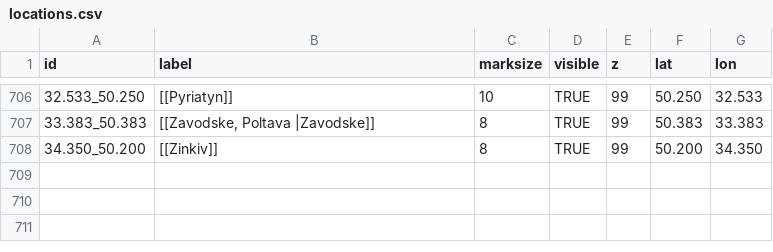
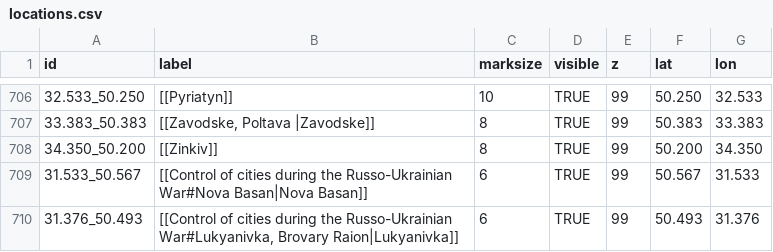
Before and after one commit to Valexandre/Ukrus, a CSV file: csv_ukr/locations.csv, drawn as a sheet; only a part is shown, gaps mark what is left out; the diff names each change by its address in the sheet, - before the commit and + after, or states it on an @@ line.

```diff
--- a/csv_ukr/locations.csv
+++ b/csv_ukr/locations.csv
+row 709: 31.533_50.567 | [[Control of cities during the Russo-Ukrainian War#Nova Basan|Nova Basan]] | 6 | TRUE | 99 | 50.567 | 31.533
+row 710: 31.376_50.493 | [[Control of cities during the Russo-Ukrainian War#Lukyanivka, Brovary Raion|Lukyanivka]] | 6 | TRUE | 99 | 50.493 | 31.376
```
Also changed, not shown: 1 other file.
